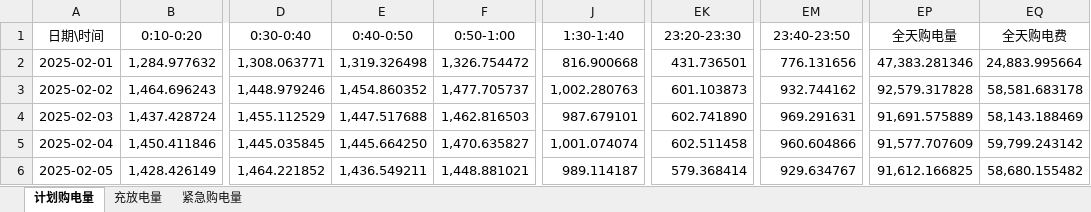
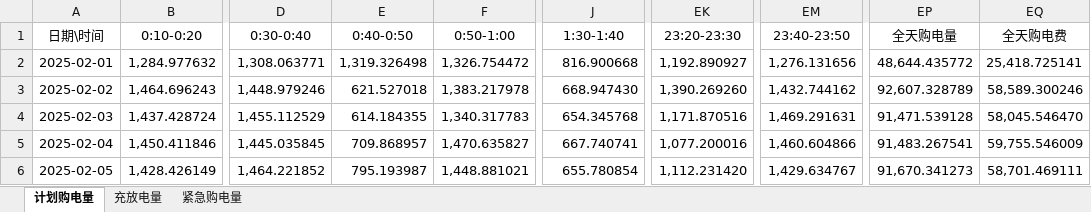
Before and after one commit to yxhlan61-dev/math-model, an Excel workbook: code/outputs/问题二/问题二_MILP_求解结果_result2提交格式.xlsx, sheet 计划购电量, drawn as a sheet; only a part is shown, gaps mark what is left out; values as stored, in another font and other column widths than the file's, no borders; the diff covers the shown part only; the diff names each change by its address in the sheet, - before the commit and + after, or states it on an @@ line.

```diff
--- a/code/outputs/问题二/问题二_MILP_求解结果_result2提交格式.xlsx (sheet 计划购电量)
+++ b/code/outputs/问题二/问题二_MILP_求解结果_result2提交格式.xlsx (sheet 计划购电量)
-EK2 (23:20-23:30): 431.736501
+EK2 (23:20-23:30): 1,192.890927
-EM2 (23:40-23:50): 776.131656
+EM2 (23:40-23:50): 1,276.131656
-EP2 (全天购电量): 47,383.281346
+EP2 (全天购电量): 48,644.435772
-EQ2 (全天购电费): 24,883.995664
+EQ2 (全天购电费): 25,418.725141
-E3 (0:40-0:50): 1,454.860352
+E3 (0:40-0:50): 621.527018
-F3 (0:50-1:00): 1,477.705737
+F3 (0:50-1:00): 1,383.217978
-J3 (1:30-1:40): 1,002.280763
+J3 (1:30-1:40): 668.947430
-EK3 (23:20-23:30): 601.103873
+EK3 (23:20-23:30): 1,390.269260
-EM3 (23:40-23:50): 932.744162
+EM3 (23:40-23:50): 1,432.744162
-EP3 (全天购电量): 92,579.317828
+EP3 (全天购电量): 92,607.328789
-EQ3 (全天购电费): 58,581.683178
+EQ3 (全天购电费): 58,589.300246
-E4 (0:40-0:50): 1,447.517688
+E4 (0:40-0:50): 614.184355
-F4 (0:50-1:00): 1,462.816503
+F4 (0:50-1:00): 1,340.317783
-J4 (1:30-1:40): 987.679101
+J4 (1:30-1:40): 654.345768
-EK4 (23:20-23:30): 602.741890
+EK4 (23:20-23:30): 1,171.870516
-EM4 (23:40-23:50): 969.291631
+EM4 (23:40-23:50): 1,469.291631
-EP4 (全天购电量): 91,691.575889
+EP4 (全天购电量): 91,471.539128
-EQ4 (全天购电费): 58,143.188469
+EQ4 (全天购电费): 58,045.546470
-E5 (0:40-0:50): 1,445.664250
+E5 (0:40-0:50): 709.868957
-J5 (1:30-1:40): 1,001.074074
+J5 (1:30-1:40): 667.740741
-EK5 (23:20-23:30): 602.511458
+EK5 (23:20-23:30): 1,077.200016
-EM5 (23:40-23:50): 960.604866
+EM5 (23:40-23:50): 1,460.604866
-EP5 (全天购电量): 91,577.707609
+EP5 (全天购电量): 91,483.267541
-EQ5 (全天购电费): 59,799.243142
+EQ5 (全天购电费): 59,755.546009
-E6 (0:40-0:50): 1,436.549211
+E6 (0:40-0:50): 795.193987
-J6 (1:30-1:40): 989.114187
+J6 (1:30-1:40): 655.780854
-EK6 (23:20-23:30): 579.368414
+EK6 (23:20-23:30): 1,112.231420
-EM6 (23:40-23:50): 929.634767
+EM6 (23:40-23:50): 1,429.634767
-EP6 (全天购电量): 91,612.166825
+EP6 (全天购电量): 91,670.341273
-EQ6 (全天购电费): 58,680.155482
+EQ6 (全天购电费): 58,701.469111
```
Also changed, not shown: 1734 edited cells elsewhere in this sheet, sheet 充放电量, sheet 紧急购电量, code/outputs/问题三/问题三_四时点滚动MILP_全年结果与校验.xlsx, code/outputs/问题二/问题二_MILP_全年结果与校验.xlsx, 36 other files.
